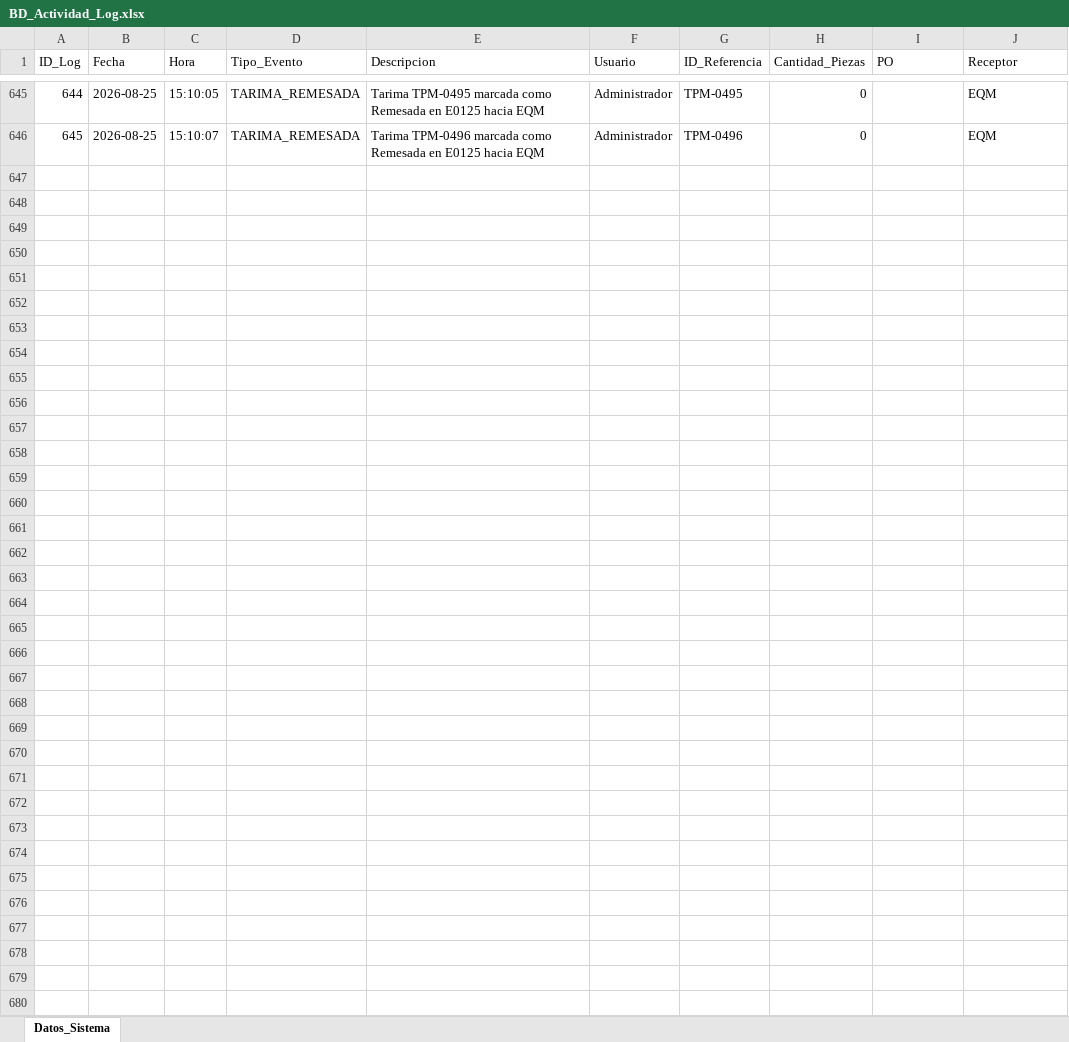
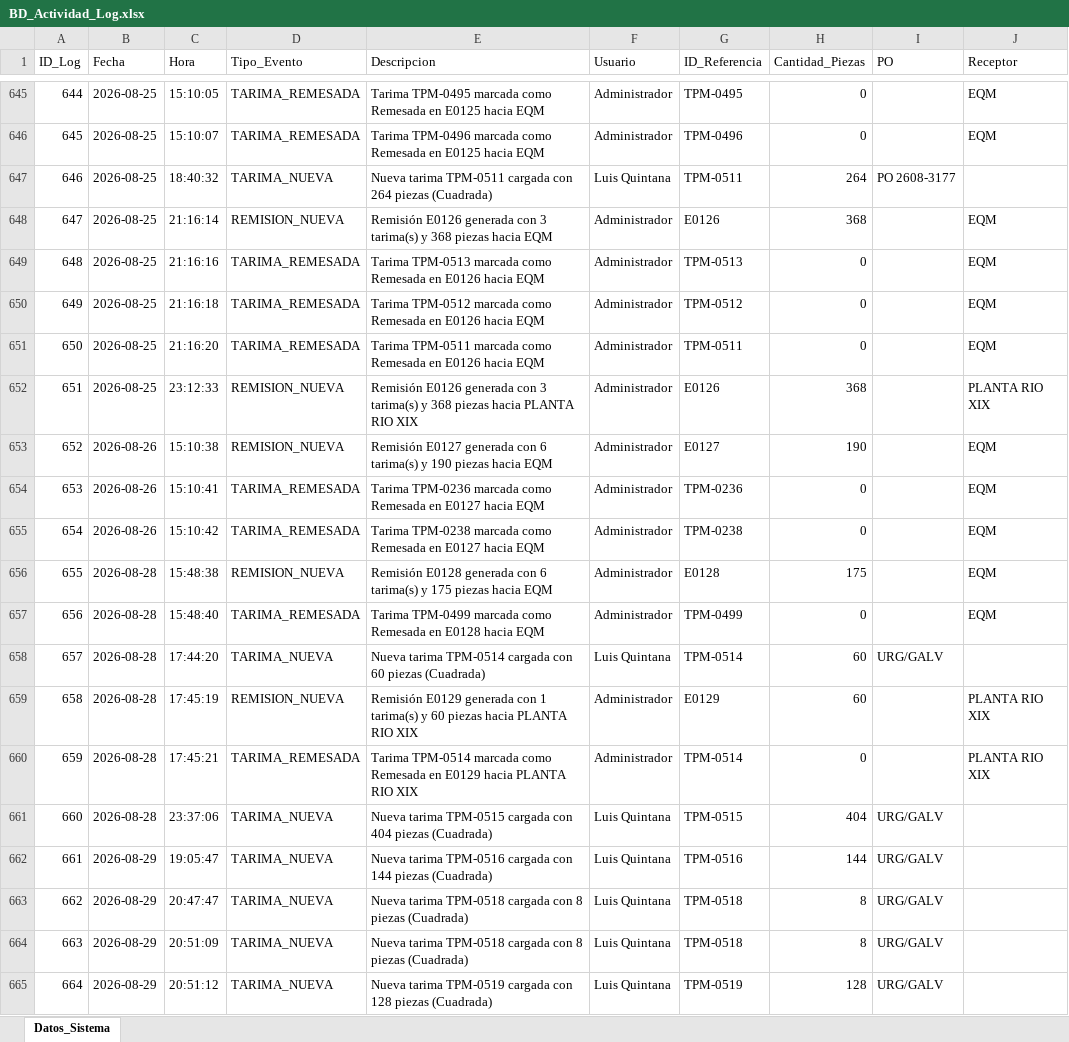
Before and after one commit to jesusalbertomoraleslopez-byte/sigrama_po_tracker, an Excel workbook: data/sync_databases/BD_Actividad_Log.xlsx, sheet Datos_Sistema, drawn as a sheet; only a part is shown, gaps mark what is left out; values as stored, in another font and other column widths than the file's, no borders; the diff covers the shown part only; the diff names each change by its address in the sheet, - before the commit and + after, or states it on an @@ line.

```diff
--- a/data/sync_databases/BD_Actividad_Log.xlsx (sheet Datos_Sistema)
+++ b/data/sync_databases/BD_Actividad_Log.xlsx (sheet Datos_Sistema)
+row 647: 646 | 2026-08-25 | 18:40:32 | TARIMA_NUEVA | Nueva tarima TPM-0511 cargada con 264 piezas (Cuadrada) | Luis Quintana | TPM-0511 | 264 | PO 2608-3177
+row 648: 647 | 2026-08-25 | 21:16:14 | REMISION_NUEVA | Remisión E0126 generada con 3 tarima(s) y 368 piezas hacia EQM | Administrador | E0126 | 368 |  | EQM
+row 649: 648 | 2026-08-25 | 21:16:16 | TARIMA_REMESADA | Tarima TPM-0513 marcada como Remesada en E0126 hacia EQM | Administrador | TPM-0513 | 0 |  | EQM
+row 650: 649 | 2026-08-25 | 21:16:18 | TARIMA_REMESADA | Tarima TPM-0512 marcada como Remesada en E0126 hacia EQM | Administrador | TPM-0512 | 0 |  | EQM
+row 651: 650 | 2026-08-25 | 21:16:20 | TARIMA_REMESADA | Tarima TPM-0511 marcada como Remesada en E0126 hacia EQM | Administrador | TPM-0511 | 0 |  | EQM
+row 652: 651 | 2026-08-25 | 23:12:33 | REMISION_NUEVA | Remisión E0126 generada con 3 tarima(s) y 368 piezas hacia PLANTA RIO XIX | Administrador | E0126 | 368 |  | PLANTA RIO XIX
+row 653: 652 | 2026-08-26 | 15:10:38 | REMISION_NUEVA | Remisión E0127 generada con 6 tarima(s) y 190 piezas hacia EQM | Administrador | E0127 | 190 |  | EQM
+row 654: 653 | 2026-08-26 | 15:10:41 | TARIMA_REMESADA | Tarima TPM-0236 marcada como Remesada en E0127 hacia EQM | Administrador | TPM-0236 | 0 |  | EQM
+row 655: 654 | 2026-08-26 | 15:10:42 | TARIMA_REMESADA | Tarima TPM-0238 marcada como Remesada en E0127 hacia EQM | Administrador | TPM-0238 | 0 |  | EQM
+row 656: 655 | 2026-08-28 | 15:48:38 | REMISION_NUEVA | Remisión E0128 generada con 6 tarima(s) y 175 piezas hacia EQM | Administrador | E0128 | 175 |  | EQM
+row 657: 656 | 2026-08-28 | 15:48:40 | TARIMA_REMESADA | Tarima TPM-0499 marcada como Remesada en E0128 hacia EQM | Administrador | TPM-0499 | 0 |  | EQM
+row 658: 657 | 2026-08-28 | 17:44:20 | TARIMA_NUEVA | Nueva tarima TPM-0514 cargada con 60 piezas (Cuadrada) | Luis Quintana | TPM-0514 | 60 | URG/GALV
+row 659: 658 | 2026-08-28 | 17:45:19 | REMISION_NUEVA | Remisión E0129 generada con 1 tarima(s) y 60 piezas hacia PLANTA RIO XIX | Administrador | E0129 | 60 |  | PLANTA RIO XIX
+row 660: 659 | 2026-08-28 | 17:45:21 | TARIMA_REMESADA | Tarima TPM-0514 marcada como Remesada en E0129 hacia PLANTA RIO XIX | Administrador | TPM-0514 | 0 |  | PLANTA RIO XIX
+row 661: 660 | 2026-08-28 | 23:37:06 | TARIMA_NUEVA | Nueva tarima TPM-0515 cargada con 404 piezas (Cuadrada) | Luis Quintana | TPM-0515 | 404 | URG/GALV
+row 662: 661 | 2026-08-29 | 19:05:47 | TARIMA_NUEVA | Nueva tarima TPM-0516 cargada con 144 piezas (Cuadrada) | Luis Quintana | TPM-0516 | 144 | URG/GALV
+row 663: 662 | 2026-08-29 | 20:47:47 | TARIMA_NUEVA | Nueva tarima TPM-0518 cargada con 8 piezas (Cuadrada) | Luis Quintana | TPM-0518 | 8 | URG/GALV
+row 664: 663 | 2026-08-29 | 20:51:09 | TARIMA_NUEVA | Nueva tarima TPM-0518 cargada con 8 piezas (Cuadrada) | Luis Quintana | TPM-0518 | 8 | URG/GALV
+row 665: 664 | 2026-08-29 | 20:51:12 | TARIMA_NUEVA | Nueva tarima TPM-0519 cargada con 128 piezas (Cuadrada) | Luis Quintana | TPM-0519 | 128 | URG/GALV
```
Also changed, not shown: 34 added rows elsewhere in this sheet, data/sync_databases/BD_Datos_Generales_Remision.xlsx, data/sync_databases/BD_Detalle_Tarimas.xlsx, 2 other files.
